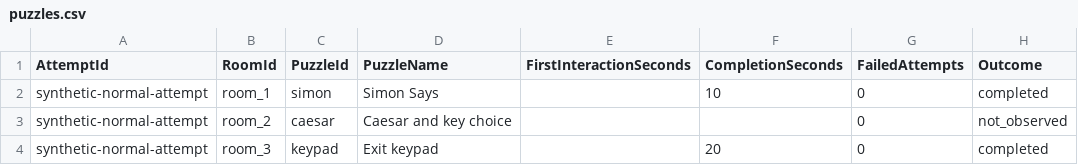
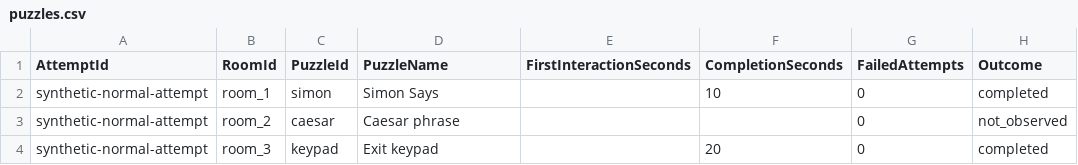
Before and after one commit to aaron-h6665/Escape-Room, a CSV file: docs/examples/exports/normal/synthetic-normal-attempt/puzzles.csv, drawn as a sheet.

Commit message:
Replace Caesar key choice with decoded phrase

```diff
--- a/docs/examples/exports/normal/synthetic-normal-attempt/puzzles.csv
+++ b/docs/examples/exports/normal/synthetic-normal-attempt/puzzles.csv
@@ -2,3 +2,3 @@ AttemptId,RoomId,PuzzleId,PuzzleName,FirstInteractionSeconds,CompletionSeconds,F
 "synthetic-normal-attempt","room_1","simon","Simon Says","","10","0","completed"
-"synthetic-normal-attempt","room_2","caesar","Caesar and key choice","","","0","not_observed"
+"synthetic-normal-attempt","room_2","caesar","Caesar phrase","","","0","not_observed"
 "synthetic-normal-attempt","room_3","keypad","Exit keypad","","20","0","completed"
```
Also changed, not shown: docs/examples/exports/takeover/synthetic-takeover-attempt/puzzles.csv, 12 other files.
